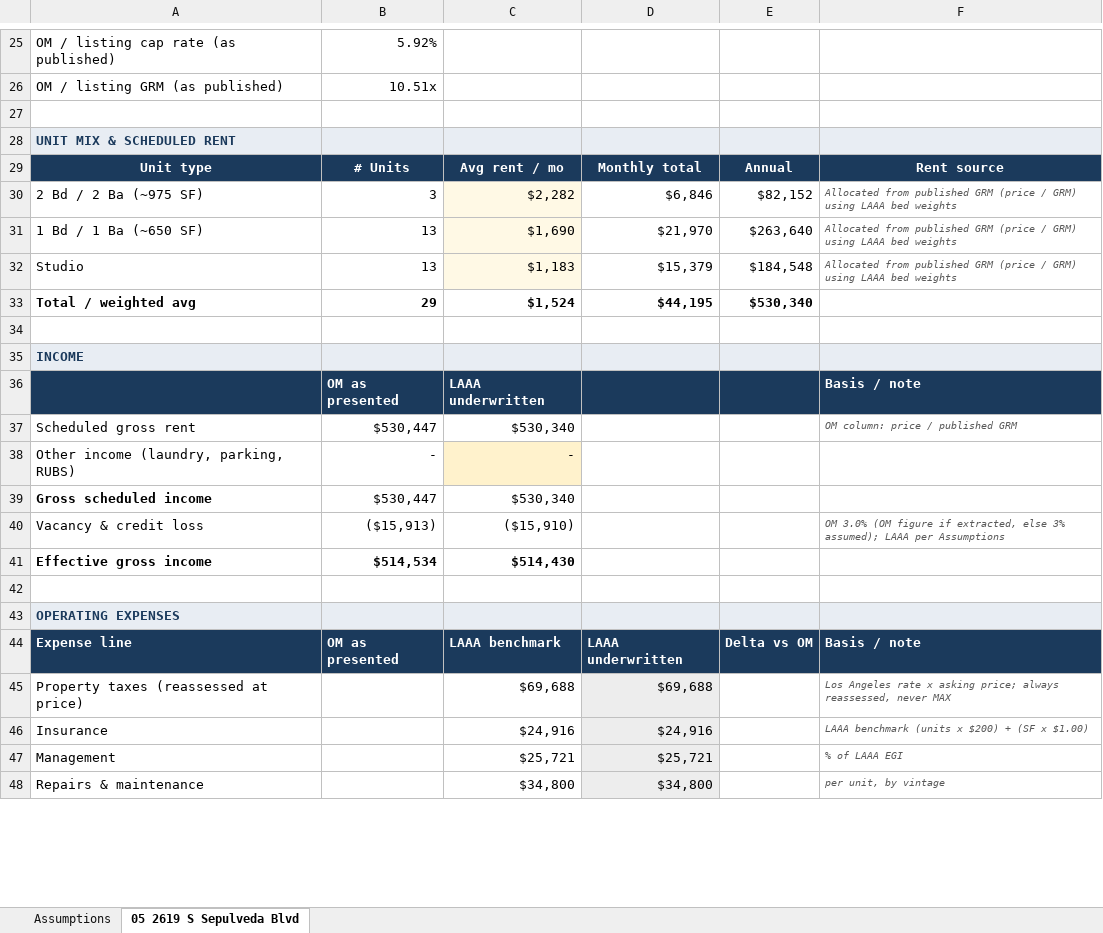
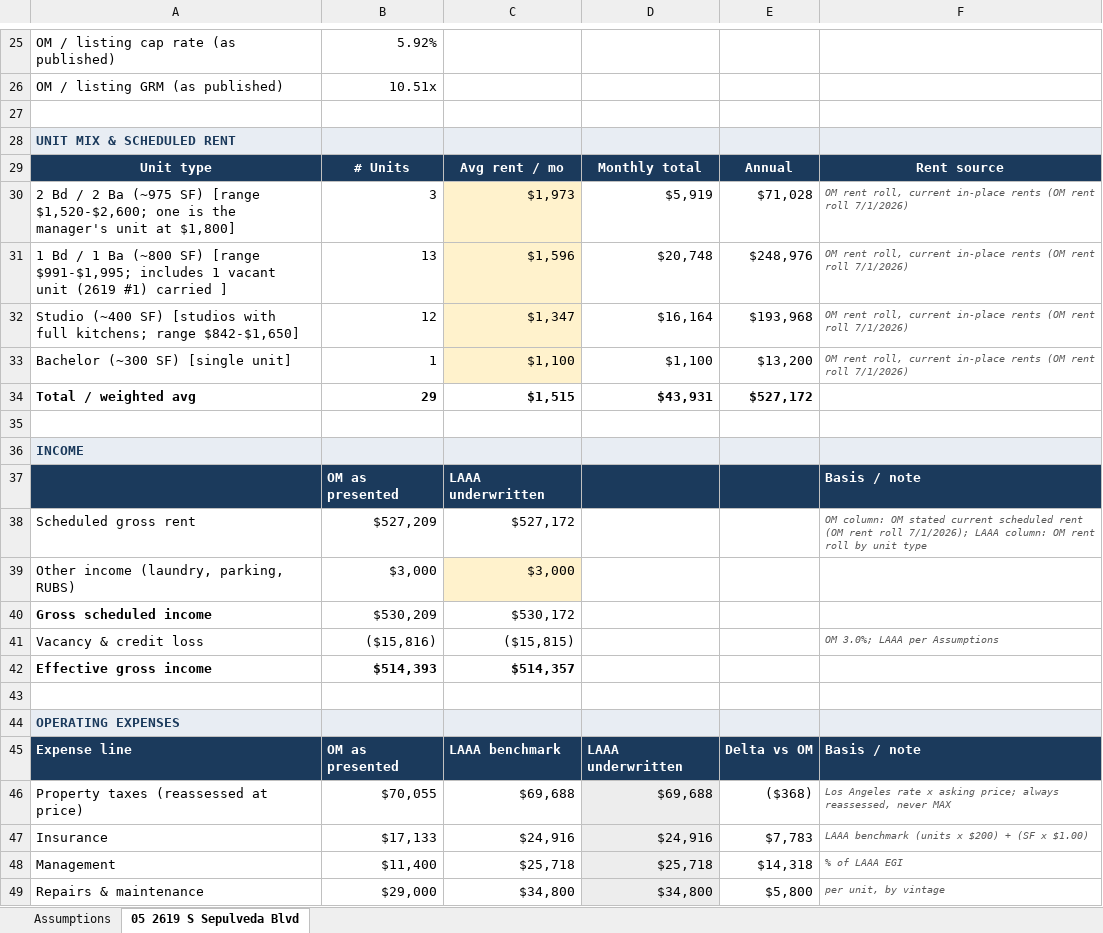
Before and after one commit to LAAA-Deploys/onmarket, an Excel workbook: files/05-2619-s-sepulveda-blvd.xlsx, sheet 05 2619 S Sepulveda Blvd, drawn as a sheet; only a part is shown, gaps mark what is left out; values as stored, in another font and other column widths than the file's, no borders; charts and pictures not drawn; removed rows and columns are numbered as before the commit, all else as after; the diff covers the shown part only; the diff names each change by its address in the sheet, - before the commit and + after, or states it on an @@ line.

```diff
--- a/files/05-2619-s-sepulveda-blvd.xlsx (sheet 05 2619 S Sepulveda Blvd)
+++ b/files/05-2619-s-sepulveda-blvd.xlsx (sheet 05 2619 S Sepulveda Blvd)
-row 30: 2 Bd / 2 Ba (~975 SF) | 3 | $2,282 | $6,846 | $82,152 | Allocated from published GRM (price / GRM) using LAAA bed weights
-row 31: 1 Bd / 1 Ba (~650 SF) | 13 | $1,690 | $21,970 | $263,640 | Allocated from published GRM (price / GRM) using LAAA bed weights
-row 32: Studio | 13 | $1,183 | $15,379 | $184,548 | Allocated from published GRM (price / GRM) using LAAA bed weights
+row 30: 2 Bd / 2 Ba (~975 SF) [range $1,520-$2,600; one is the manager's unit at $1,800] | 3 | $1,973 | $5,919 | $71,028 | OM rent roll, current in-place rents (OM rent roll 7/1/2026)
+row 31: 1 Bd / 1 Ba (~800 SF) [range $991-$1,995; includes 1 vacant unit (2619 #1) carried ] | 13 | $1,596 | $20,748 | $248,976 | OM rent roll, current in-place rents (OM rent roll 7/1/2026)
+row 32: Studio (~400 SF) [studios with full kitchens; range $842-$1,650] | 12 | $1,347 | $16,164 | $193,968 | OM rent roll, current in-place rents (OM rent roll 7/1/2026)
+row 33: Bachelor (~300 SF) [single unit] | 1 | $1,100 | $1,100 | $13,200 | OM rent roll, current in-place rents (OM rent roll 7/1/2026)
-C34: $1,524
+C34: $1,515
-D34: $44,195
+D34: $43,931
-E34: $530,340
+E34: $527,172
-B38: $530,447
+B38: $527,209
-C38: $530,340
+C38: $527,172
-F38: OM column: price / published GRM
+F38: OM column: OM stated current scheduled rent (OM rent roll 7/1/2026); LAAA column: OM rent roll by unit type
-B39: -
+B39: $3,000
-C39: -
+C39: $3,000
-B40: $530,447
+B40: $530,209
-C40: $530,340
+C40: $530,172
-B41: ($15,913)
+B41: ($15,816)
-C41: ($15,910)
+C41: ($15,815)
-F41: OM 3.0% (OM figure if extracted, else 3% assumed); LAAA per…
+F41: OM 3.0%; LAAA per…
-B42: $514,534
+B42: $514,393
-C42: $514,430
+C42: $514,357
-B46: (empty)
+B46: $70,055
-E46: (empty)
+E46: ($368)
-B47: (empty)
+B47: $17,133
-E47: (empty)
+E47: $7,783
-B48: (empty)
+B48: $11,400
-C48: $25,721
+C48: $25,718
-D48: $25,721
+D48: $25,718
-E48: (empty)
+E48: $14,318
-B49: (empty)
+B49: $29,000
-E49: (empty)
+E49: $5,800
```
Also changed, not shown: 1 added row, 1 removed row and 29 edited cells elsewhere in this sheet, formulas that keep their value, charts or pictures, files/08-1811-s-bentley-ave.xlsx, files/10-2626-cloverfield-blvd.xlsx, 19 other files.
